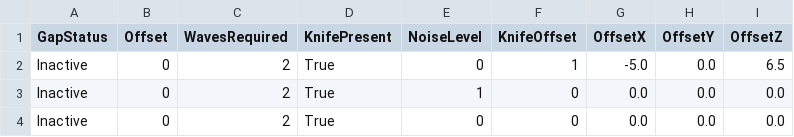
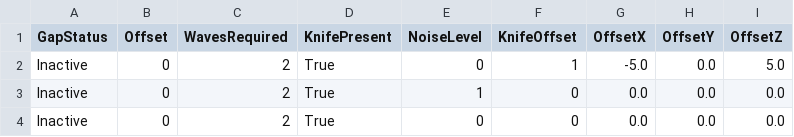
Before and after one commit to PolaviejaLab/Victoria-Discontinuity, a CSV file: Protocol/TestParkinson/Test01.csv, drawn as a sheet.

Commit message:
Updated Protocols

```diff
--- a/Protocol/TestParkinson/Test01.csv
+++ b/Protocol/TestParkinson/Test01.csv
@@ -1,3 +1,3 @@
 GapStatus, Offset, WavesRequired, KnifePresent, NoiseLevel, KnifeOffset, OffsetX, OffsetY, OffsetZ
-Inactive, 0, 2, True, 0, 1, -5.0, 0.0, 6.5
+Inactive, 0, 2, True, 0, 1, -5.0, 0.0, 5.0
 Inactive, 0, 2, True, 1, 0, 0.0, 0.0, 0.0
```
Also changed, not shown: 6 other files.
